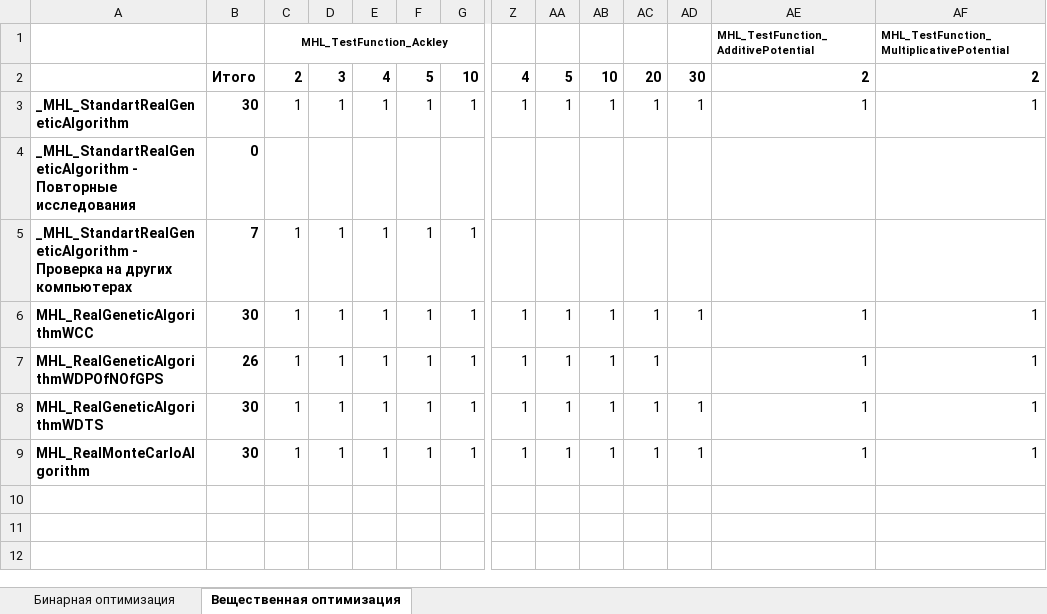
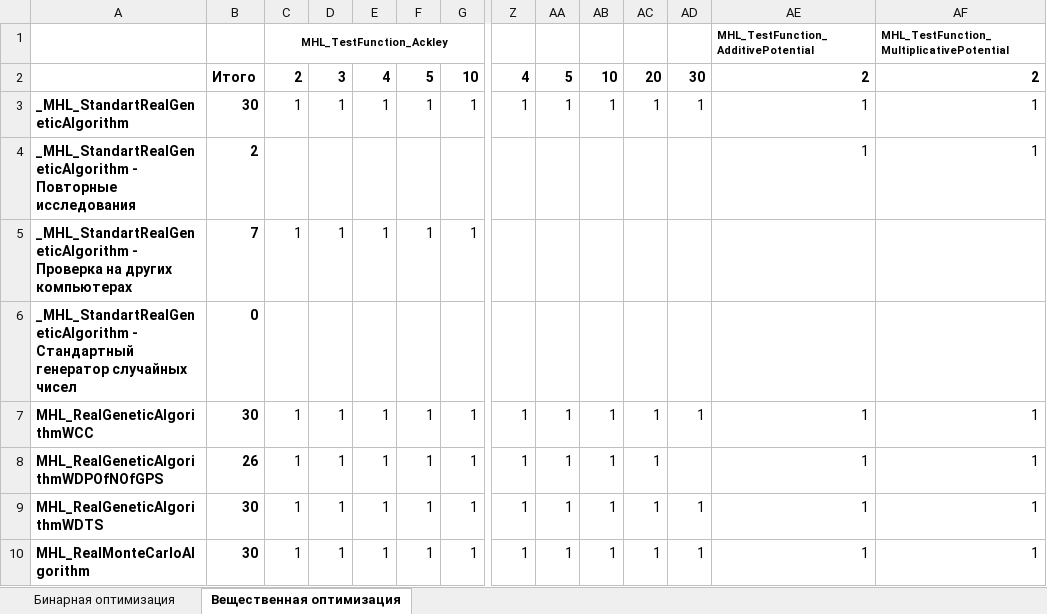
Before and after one commit to Harrix/Harrix-DataOfOptimizationTesting, an Excel workbook: Список проведенных исследований.xlsx, sheet Вещественная оптимизация, drawn as a sheet; only a part is shown, gaps mark what is left out; values as stored, in another font and other column widths than the file's, no borders; conditional formats not drawn; rows hold the shown columns only; the diff names each change by its address in the sheet, - before the commit and + after, or states it on an @@ line.

```diff
--- a/Список проведенных исследований.xlsx (sheet Вещественная оптимизация)
+++ b/Список проведенных исследований.xlsx (sheet Вещественная оптимизация)
-B4: 0
+B4: 2
-AE4: (empty)
+AE4: 1
-AF4: (empty)
+AF4: 1
+row 6: _MHL_StandartRealGeneticAlgorithm - Стандартный генератор случайных чисел | 0
```
Also changed, not shown: 4 other files.
